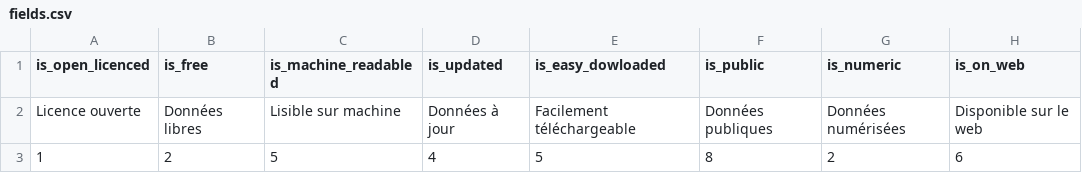
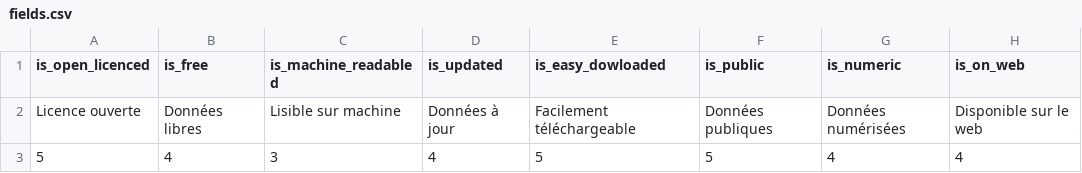
Before and after one commit to Myllaume/Opendata-Board, a CSV file: fields.csv, drawn as a sheet; removed rows and columns are numbered as before the commit, all else as after; the diff names each change by its address in the sheet, - before the commit and + after, or states it on an @@ line.

```diff
--- a/fields.csv
+++ b/fields.csv
-row 3: 1 | 2 | 5 | 4 | 5 | 8 | 2 | 6
+row 3: 5 | 4 | 3 | 4 | 5 | 5 | 4 | 4
```
Also changed, not shown: 2 other files.
